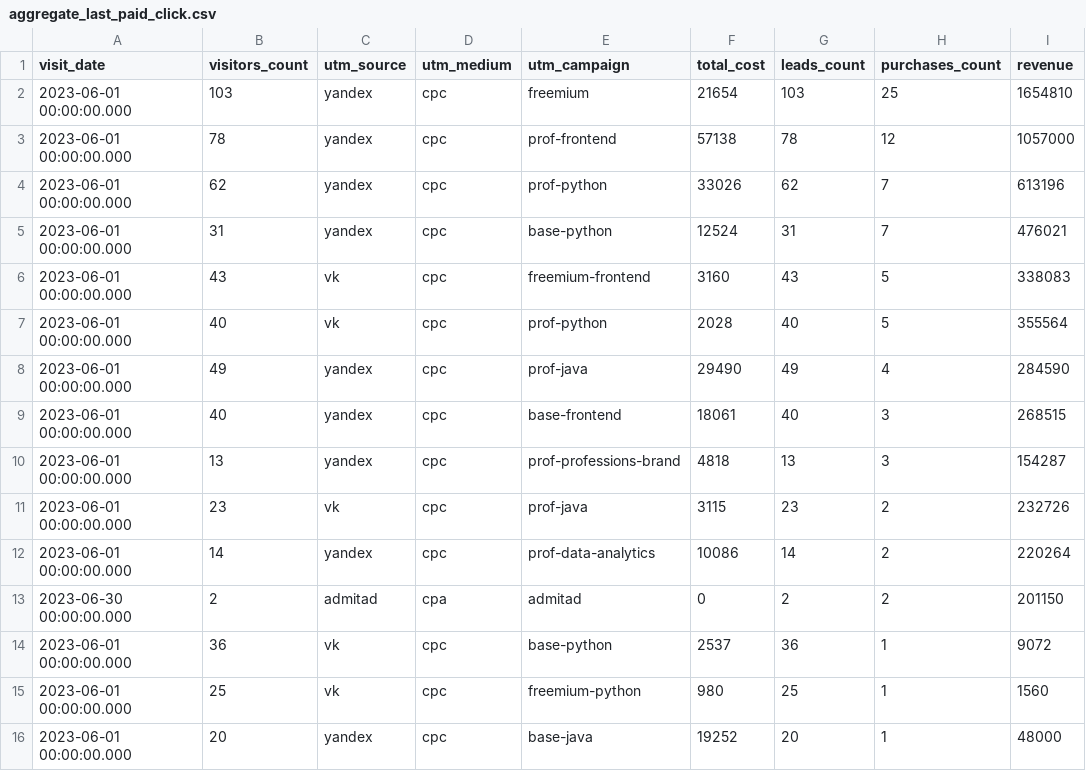
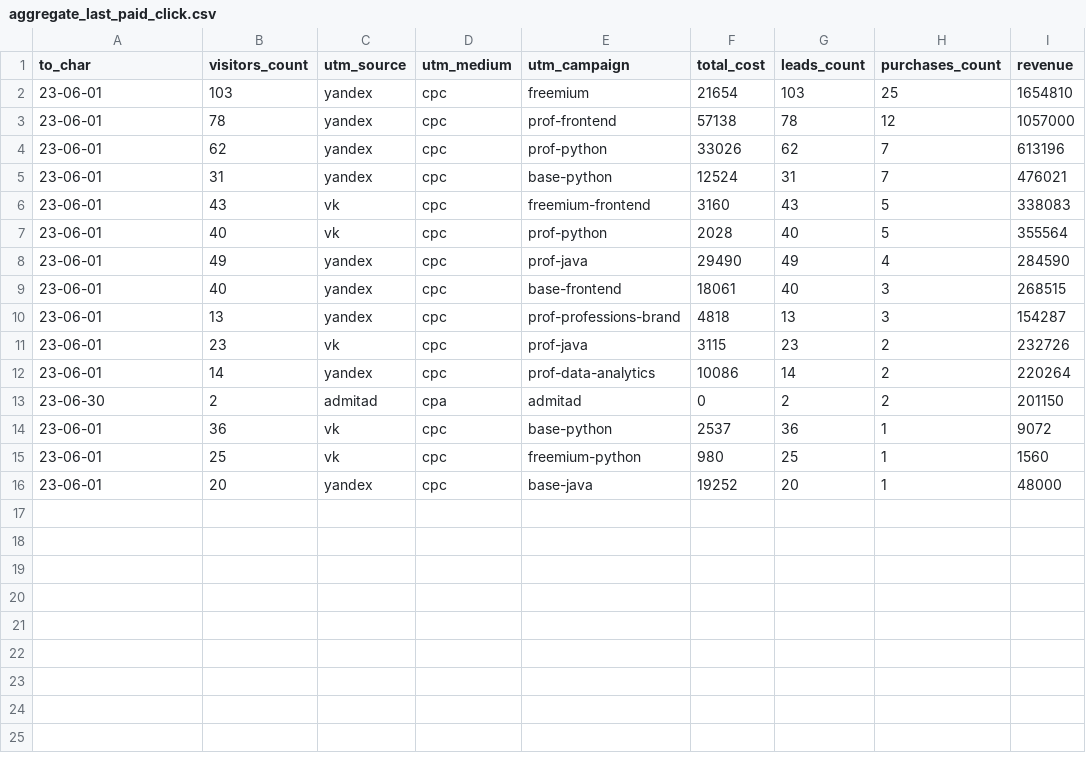
Before and after one commit to Shprovar/data-analytics-project-96, a CSV file: aggregate_last_paid_click.csv, drawn as a sheet.

Commit message:
Add files via upload

```diff
--- a/aggregate_last_paid_click.csv
+++ b/aggregate_last_paid_click.csv
@@ -1,16 +1,16 @@
-"visit_date","visitors_count","utm_source","utm_medium","utm_campaign","total_cost","leads_count","purchases_count","revenue"
-2023-06-01 00:00:00.000,103,yandex,cpc,freemium,21654,103,25,1654810
-2023-06-01 00:00:00.000,78,yandex,cpc,prof-frontend,57138,78,12,1057000
-2023-06-01 00:00:00.000,62,yandex,cpc,prof-python,33026,62,7,613196
-2023-06-01 00:00:00.000,31,yandex,cpc,base-python,12524,31,7,476021
-2023-06-01 00:00:00.000,43,vk,cpc,freemium-frontend,3160,43,5,338083
-2023-06-01 00:00:00.000,40,vk,cpc,prof-python,2028,40,5,355564
-2023-06-01 00:00:00.000,49,yandex,cpc,prof-java,29490,49,4,284590
-2023-06-01 00:00:00.000,40,yandex,cpc,base-frontend,18061,40,3,268515
-2023-06-01 00:00:00.000,13,yandex,cpc,prof-professions-brand,4818,13,3,154287
-2023-06-01 00:00:00.000,23,vk,cpc,prof-java,3115,23,2,232726
-2023-06-01 00:00:00.000,14,yandex,cpc,prof-data-analytics,10086,14,2,220264
-2023-06-30 00:00:00.000,2,admitad,cpa,admitad,0,2,2,201150
-2023-06-01 00:00:00.000,36,vk,cpc,base-python,2537,36,1,9072
-2023-06-01 00:00:00.000,25,vk,cpc,freemium-python,980,25,1,1560
-2023-06-01 00:00:00.000,20,yandex,cpc,base-java,19252,20,1,48000
+"to_char","visitors_count","utm_source","utm_medium","utm_campaign","total_cost","leads_count","purchases_count","revenue"
+"23-06-01",103,yandex,cpc,freemium,21654,103,25,1654810
+"23-06-01",78,yandex,cpc,prof-frontend,57138,78,12,1057000
+"23-06-01",62,yandex,cpc,prof-python,33026,62,7,613196
+"23-06-01",31,yandex,cpc,base-python,12524,31,7,476021
+"23-06-01",43,vk,cpc,freemium-frontend,3160,43,5,338083
+"23-06-01",40,vk,cpc,prof-python,2028,40,5,355564
+"23-06-01",49,yandex,cpc,prof-java,29490,49,4,284590
+"23-06-01",40,yandex,cpc,base-frontend,18061,40,3,268515
+"23-06-01",13,yandex,cpc,prof-professions-brand,4818,13,3,154287
+"23-06-01",23,vk,cpc,prof-java,3115,23,2,232726
+"23-06-01",14,yandex,cpc,prof-data-analytics,10086,14,2,220264
+"23-06-30",2,admitad,cpa,admitad,0,2,2,201150
+"23-06-01",36,vk,cpc,base-python,2537,36,1,9072
+"23-06-01",25,vk,cpc,freemium-python,980,25,1,1560
+"23-06-01",20,yandex,cpc,base-java,19252,20,1,48000
```
